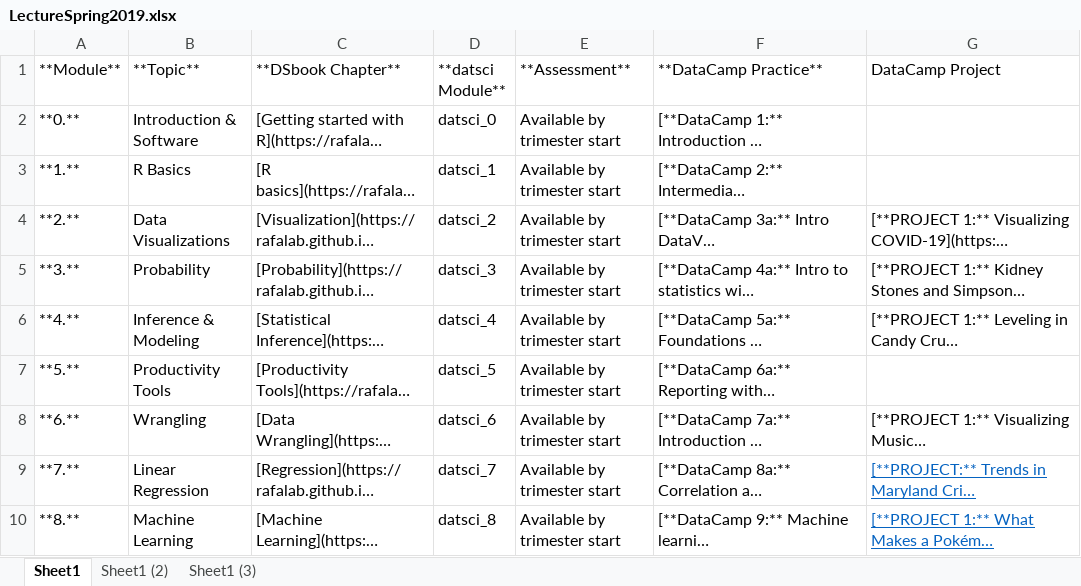
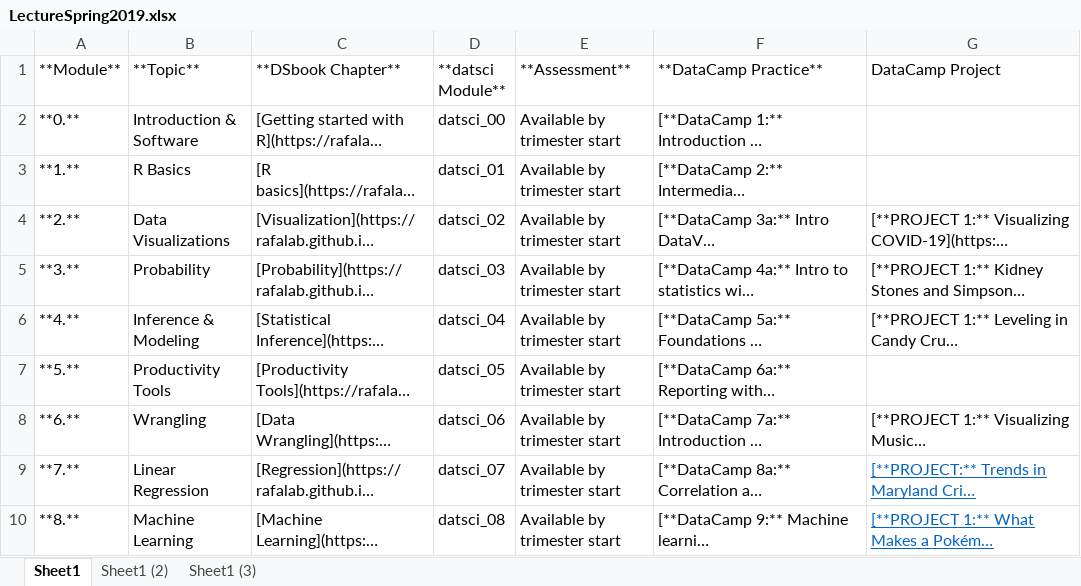
Before and after one commit to FUenal/dataism, an Excel workbook: LectureSpring2019.xlsx, sheet Sheet1, drawn as a sheet; long unchanged cells end in …; values as stored, in another font and other column widths than the file's, no borders; the diff names each change by its address in the sheet, - before the commit and + after, or states it on an @@ line.

Commit message:
Initialize the datsci page for Andy Field to check

```diff
--- a/LectureSpring2019.xlsx (sheet Sheet1)
+++ b/LectureSpring2019.xlsx (sheet Sheet1)
-D2 (**datsci Module**): datsci_0
+D2 (**datsci Module**): datsci_00
-D3 (**datsci Module**): datsci_1
+D3 (**datsci Module**): datsci_01
-D4 (**datsci Module**): datsci_2
+D4 (**datsci Module**): datsci_02
-D5 (**datsci Module**): datsci_3
+D5 (**datsci Module**): datsci_03
-D6 (**datsci Module**): datsci_4
+D6 (**datsci Module**): datsci_04
-D7 (**datsci Module**): datsci_5
+D7 (**datsci Module**): datsci_05
-D8 (**datsci Module**): datsci_6
+D8 (**datsci Module**): datsci_06
-D9 (**datsci Module**): datsci_7
+D9 (**datsci Module**): datsci_07
-D10 (**datsci Module**): datsci_8
+D10 (**datsci Module**): datsci_08
```
Also changed, not shown: docs/LectureSpring2019.xlsx, 11 other files.
